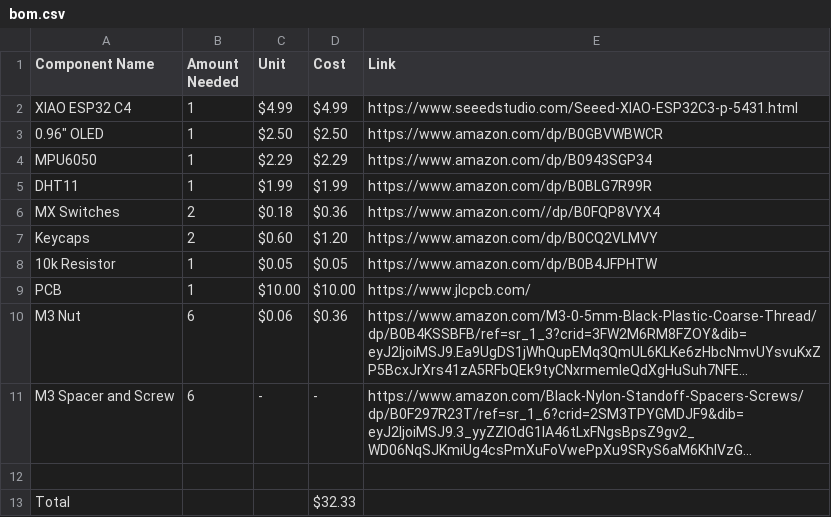
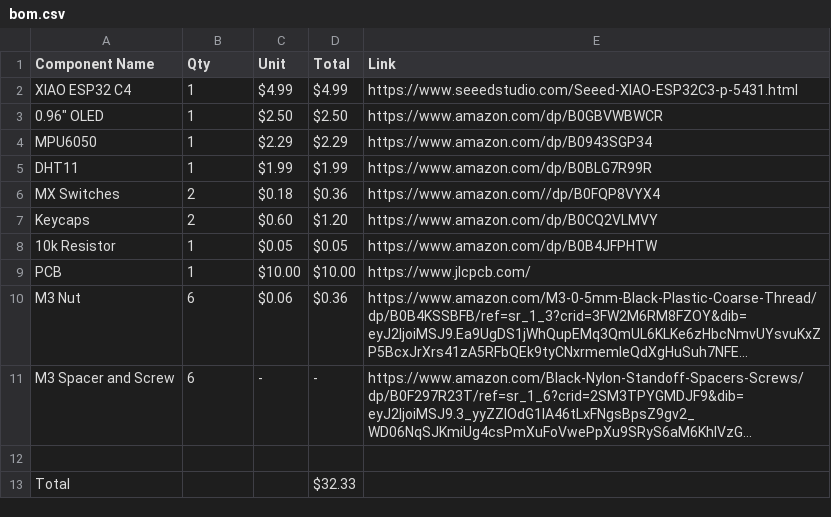
Before and after one commit to bojorno1/starish-be, a CSV file: bom.csv, drawn as a sheet; long unchanged cells end in ….

Commit message:
Update bom.csv

```diff
--- a/bom.csv
+++ b/bom.csv
@@ -1,2 +1,2 @@
-Component Name,Amount Needed,Unit,Cost,Link
+Component Name,Qty,Unit,Total,Link
 XIAO ESP32 C4,1, $4.99 , $4.99 ,https://www.seeedstudio.com/Seeed-XIAO-ESP32C3-p-5431.html
```
